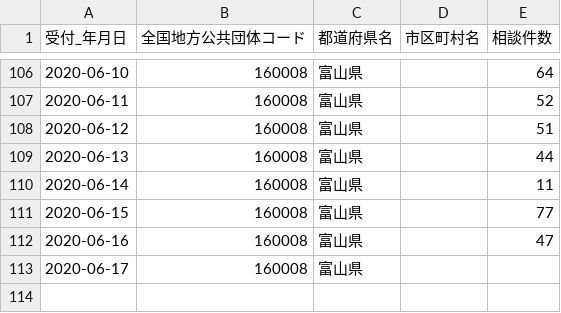
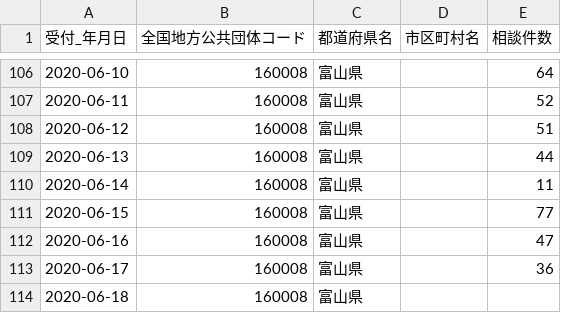
Before and after one commit to imabari/toyama-covid19, a CSV file: 160001_toyama_covid19_call_center.csv, drawn as a sheet; only a part is shown, gaps mark what is left out.

```diff
--- a/160001_toyama_covid19_call_center.csv
+++ b/160001_toyama_covid19_call_center.csv
@@ -112,2 +112,3 @@
 2020-06-16,160008,富山県,,47
-2020-06-17,160008,富山県,,
+2020-06-17,160008,富山県,,36
+2020-06-18,160008,富山県,,
```
Also changed, not shown: 160001_toyama_covid19_confirm_negative.csv, 160001_toyama_covid19_confirm_patients.csv, 4 other files.
